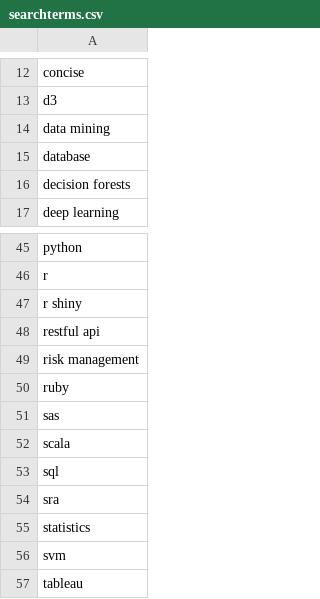
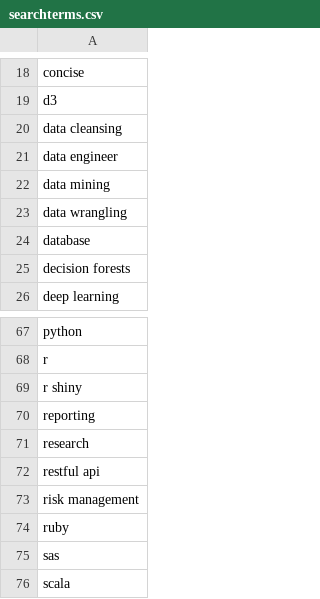
Before and after one commit to baroncurtin2/data607-project3, a CSV file: data/searchterms.csv, drawn as a sheet; only a part is shown, gaps mark what is left out; the shorter side is filled out with more unchanged rows; the diff covers the shown part only; the diff names each change by its address in the sheet, - before the commit and + after, or states it on an @@ line.

```diff
--- a/data/searchterms.csv
+++ b/data/searchterms.csv
+row 20: data cleansing
+row 21: data engineer
+row 23: data wrangling
+row 70: reporting
+row 71: research
```
Also changed, not shown: 24 added rows and 2 edited cells elsewhere in this file.
